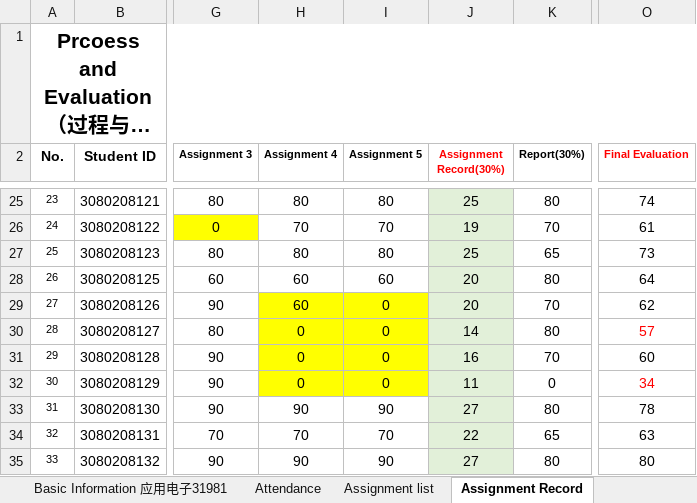
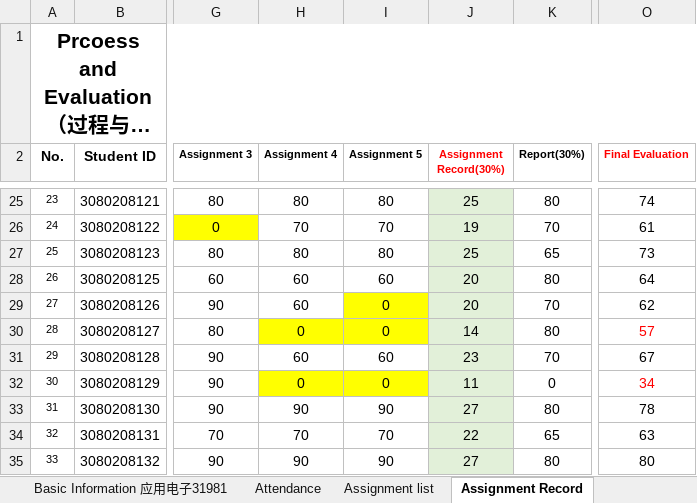
Before and after one commit to radiomanyi/Arduino-Tutorial, an Excel workbook: Arduino ProgrammingCourses Arrangement 应用电子32081.xlsx, sheet Assignment Record, drawn as a sheet; only a part is shown, gaps mark what is left out; long unchanged cells end in …; values as stored, in another font and other column widths than the file's, no borders; the diff names each change by its address in the sheet, - before the commit and + after, or states it on an @@ line.

```diff
--- a/Arduino ProgrammingCourses Arrangement 应用电子32081.xlsx (sheet Assignment Record)
+++ b/Arduino ProgrammingCourses Arrangement 应用电子32081.xlsx (sheet Assignment Record)
-H29 fill: #FFFF00
+H29 fill: none
-H31 (Assignment 4): 0
+H31 (Assignment 4): 60
-H31:I31 fill: #FFFF00
+H31:I31 fill: none
-I31 (Assignment 5): 0
+I31 (Assignment 5): 60
-J31 (Assignment Record(30%)): 16
+J31 (Assignment Record(30%)): 23
-O31 (Final Evaluation): 60
+O31 (Final Evaluation): 67
```
Also changed, not shown: sheet Assignment list, 5 other files.
